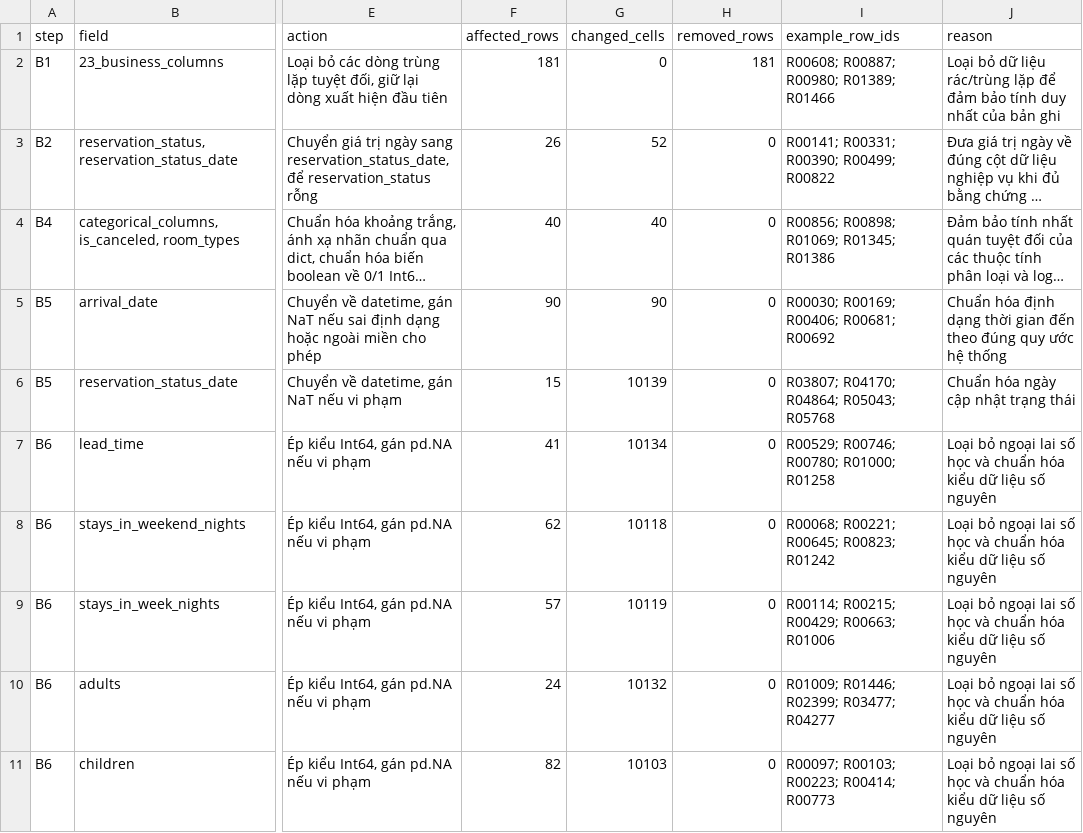
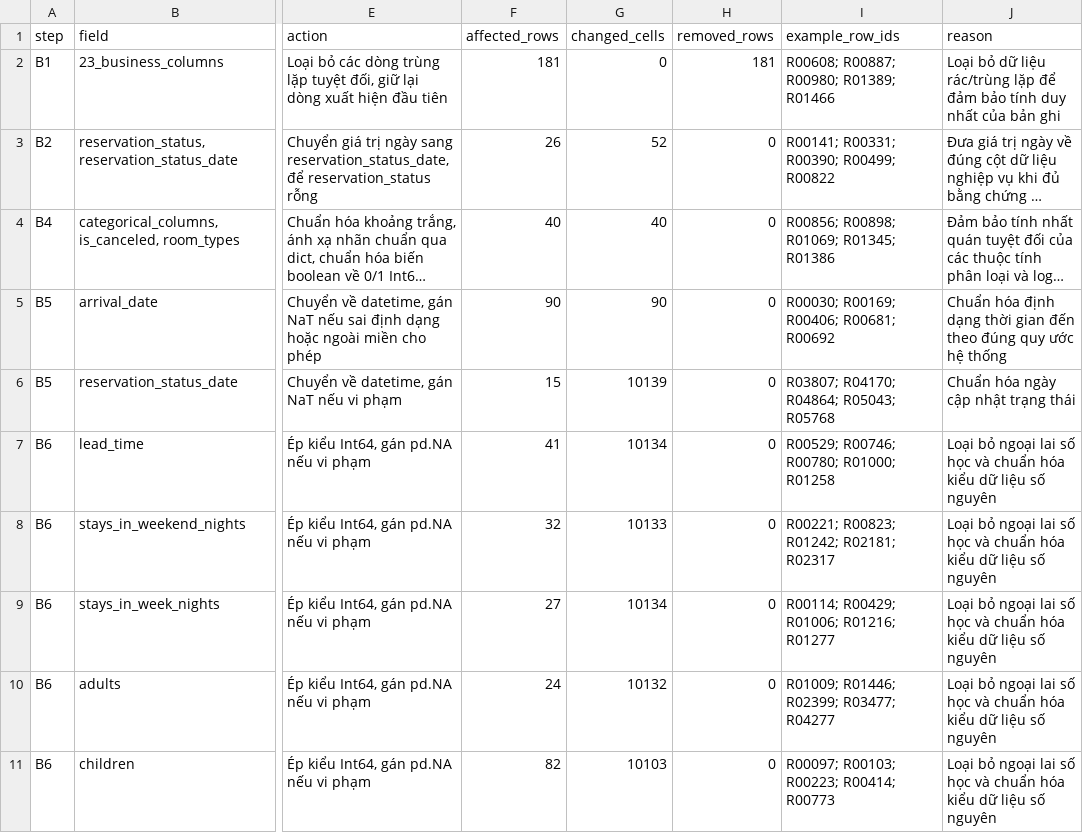
Before and after one commit to hanhathuy/hotel-booking-analysis, a CSV file: outputs/cleaning_log.csv, drawn as a sheet; only a part is shown, gaps mark what is left out; long unchanged cells end in …; the diff names each change by its address in the sheet, - before the commit and + after, or states it on an @@ line.

```diff
--- a/outputs/cleaning_log.csv
+++ b/outputs/cleaning_log.csv
-F8 (affected_rows): 62
+F8 (affected_rows): 32
-G8 (changed_cells): 10118
+G8 (changed_cells): 10133
-I8 (example_row_ids): R00068; R00221; R00645; R00823; R01242
+I8 (example_row_ids): R00221; R00823; R01242; R02181; R02317
-F9 (affected_rows): 57
+F9 (affected_rows): 27
-G9 (changed_cells): 10119
+G9 (changed_cells): 10134
-I9 (example_row_ids): R00114; R00215; R00429; R00663; R01006
+I9 (example_row_ids): R00114; R00429; R01006; R01216; R01277
```
Also changed, not shown: outputs/quality_report.csv, outputs/row_lineage.csv, 24 other files.
